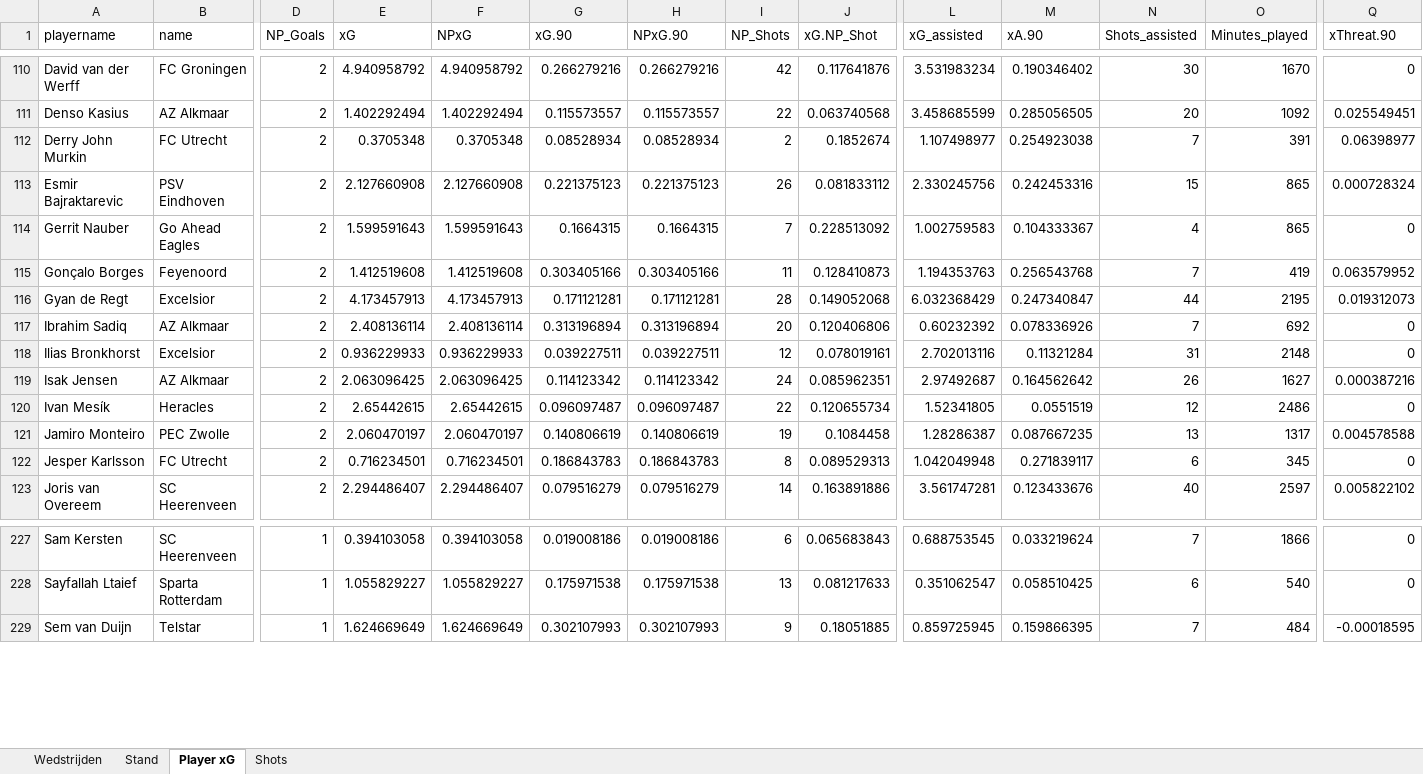
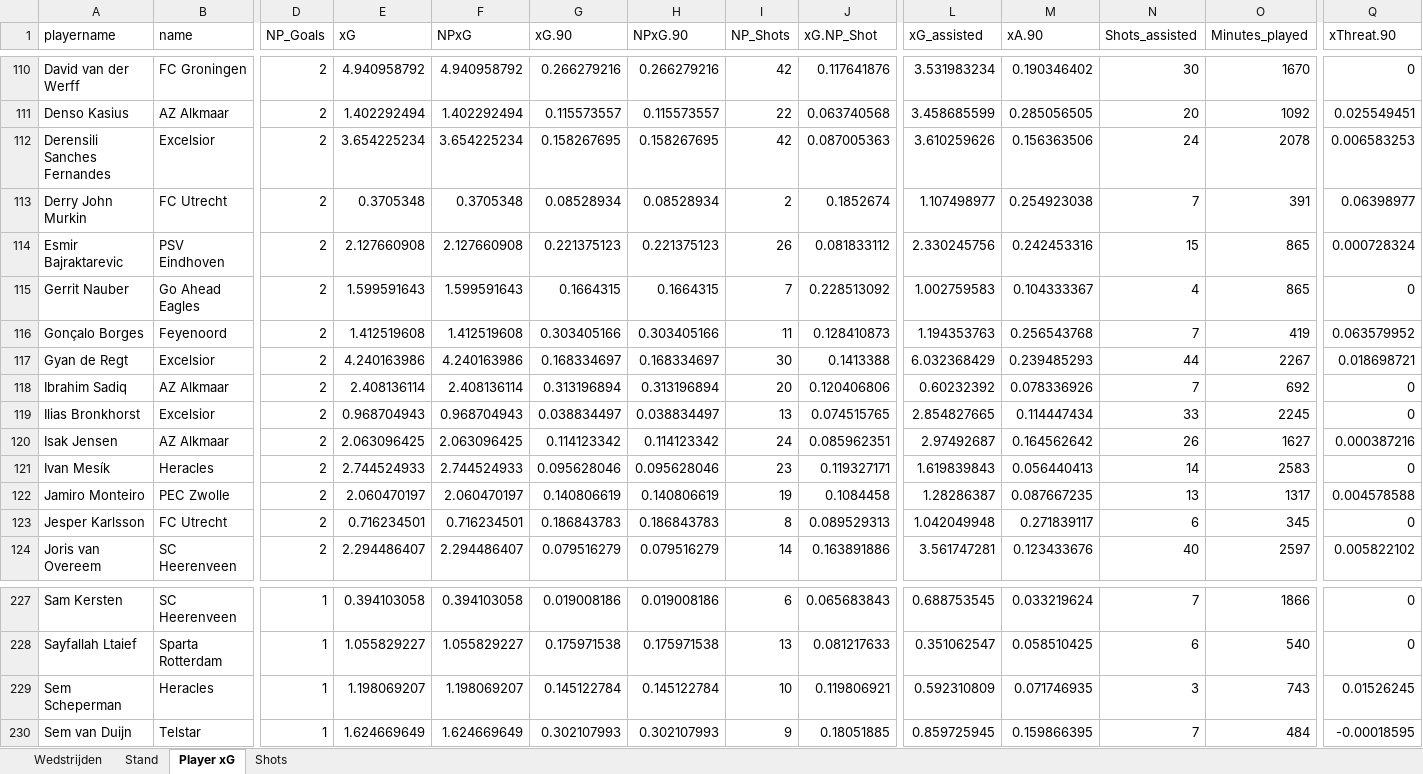
Before and after one commit to RobinKoetsier/plotrepo, an Excel workbook: data/Ere2526.xlsx, sheet Player xG, drawn as a sheet; only a part is shown, gaps mark what is left out; values as stored, in another font and other column widths than the file's, no borders; addresses are those after the commit; rows hold the shown columns only; the diff covers the shown part only; the diff names each change by its address in the sheet, - before the commit and + after, or states it on an @@ line.

```diff
--- a/data/Ere2526.xlsx (sheet Player xG)
+++ b/data/Ere2526.xlsx (sheet Player xG)
+row 112: Derensili Sanches Fernandes | Excelsior | 2 | 3.654225234 | 3.654225234 | 0.158267695 | 0.158267695 | 42 | 0.087005363 | 3.610259626 | 0.156363506 | 24 | 2078 | 0.006583253
-E117 (xG): 4.173457913
+E117 (xG): 4.240163986
-F117 (NPxG): 4.173457913
+F117 (NPxG): 4.240163986
-G117 (xG.90): 0.171121281
+G117 (xG.90): 0.168334697
-H117 (NPxG.90): 0.171121281
+H117 (NPxG.90): 0.168334697
-I117 (NP_Shots): 28
+I117 (NP_Shots): 30
-J117 (xG.NP_Shot): 0.149052068
+J117 (xG.NP_Shot): 0.1413388
-M117 (xA.90): 0.247340847
+M117 (xA.90): 0.239485293
-O117 (Minutes_played): 2195
+O117 (Minutes_played): 2267
-Q117 (xThreat.90): 0.019312073
+Q117 (xThreat.90): 0.018698721
-E119 (xG): 0.936229933
+E119 (xG): 0.968704943
-F119 (NPxG): 0.936229933
+F119 (NPxG): 0.968704943
-G119 (xG.90): 0.039227511
+G119 (xG.90): 0.038834497
-H119 (NPxG.90): 0.039227511
+H119 (NPxG.90): 0.038834497
-I119 (NP_Shots): 12
+I119 (NP_Shots): 13
-J119 (xG.NP_Shot): 0.078019161
+J119 (xG.NP_Shot): 0.074515765
-L119 (xG_assisted): 2.702013116
+L119 (xG_assisted): 2.854827665
-M119 (xA.90): 0.11321284
+M119 (xA.90): 0.114447434
-N119 (Shots_assisted): 31
+N119 (Shots_assisted): 33
-O119 (Minutes_played): 2148
+O119 (Minutes_played): 2245
-E121 (xG): 2.65442615
+E121 (xG): 2.744524933
-F121 (NPxG): 2.65442615
+F121 (NPxG): 2.744524933
-G121 (xG.90): 0.096097487
+G121 (xG.90): 0.095628046
-H121 (NPxG.90): 0.096097487
+H121 (NPxG.90): 0.095628046
-I121 (NP_Shots): 22
+I121 (NP_Shots): 23
-J121 (xG.NP_Shot): 0.120655734
+J121 (xG.NP_Shot): 0.119327171
-L121 (xG_assisted): 1.52341805
+L121 (xG_assisted): 1.619839843
-M121 (xA.90): 0.0551519
+M121 (xA.90): 0.056440413
-N121 (Shots_assisted): 12
+N121 (Shots_assisted): 14
-O121 (Minutes_played): 2486
+O121 (Minutes_played): 2583
+row 229: Sem Scheperman | Heracles | 1 | 1.198069207 | 1.198069207 | 0.145122784 | 0.145122784 | 10 | 0.119806921 | 0.592310809 | 0.071746935 | 3 | 743 | 0.01526245
```
Also changed, not shown: 2 removed rows and 173 edited cells elsewhere in this sheet, sheet Shots, sheet Stand, sheet Wedstrijden, data/EreCurrent.xlsx, 1 other file.
